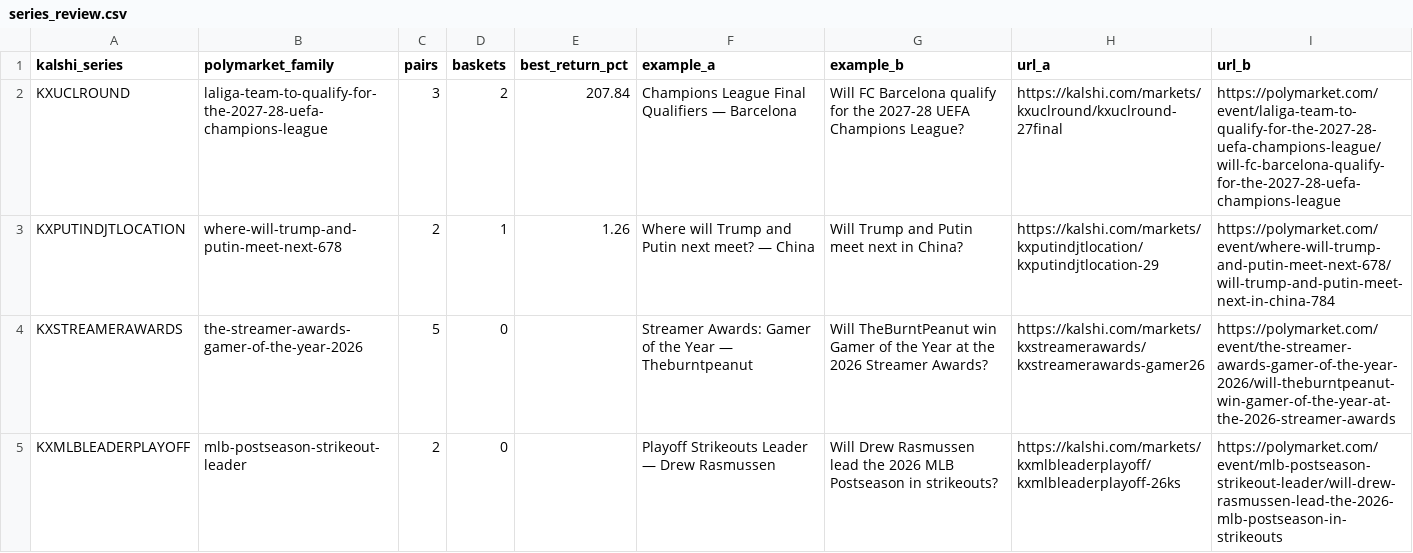
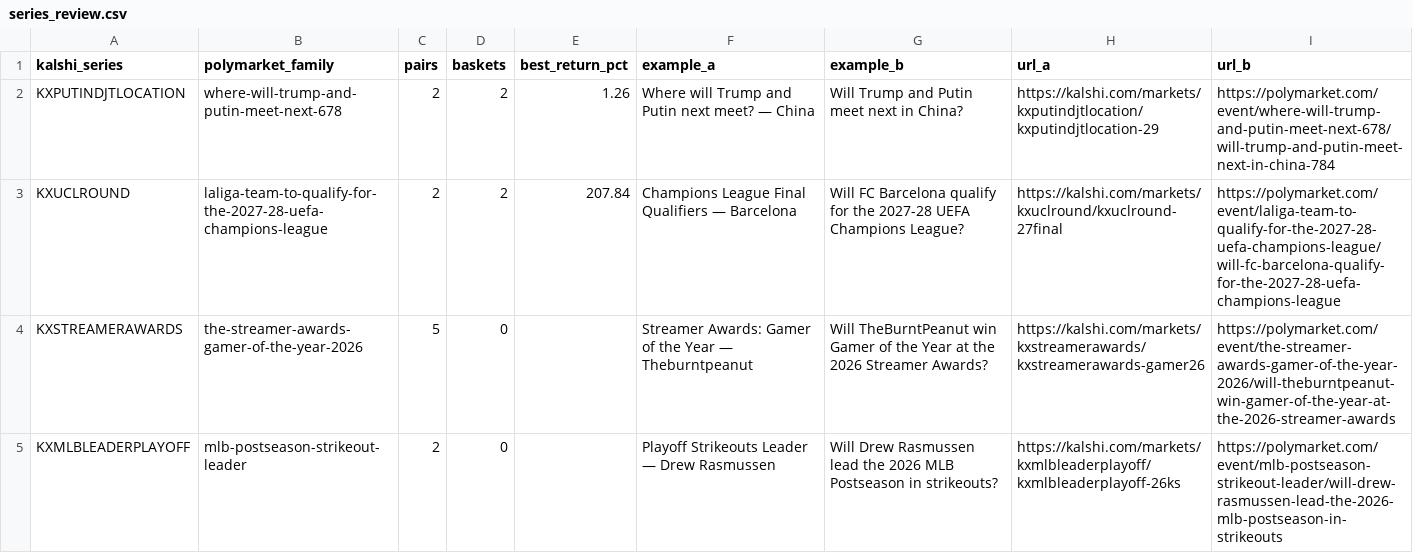
Before and after one commit to pjmerica/pred-arbitrage, a CSV file: data/processed/series_review.csv, drawn as a sheet.

```diff
--- a/data/processed/series_review.csv
+++ b/data/processed/series_review.csv
@@ -1,4 +1,4 @@
 kalshi_series,polymarket_family,pairs,baskets,best_return_pct,example_a,example_b,url_a,url_b
-KXUCLROUND,laliga-team-to-qualify-for-the-2027-28-uefa-champions-league,3,2,207.84,Champions League Final Qualifiers — Barcelona,Will FC Barcelona qualify for the 2027-28 UEFA Champions League?,https://kalshi.com/markets/kxuclround/kxuclround-27final,https://polymarket.com/event/laliga-team-to-qualify-for-the-2027-28-uefa-champions-league/will-fc-barcelona-qualify-for-the-2027-28-uefa-champions-league
-KXPUTINDJTLOCATION,where-will-trump-and-putin-meet-next-678,2,1,1.26,Where will Trump and Putin next meet? — China,Will Trump and Putin meet next in China?,https://kalshi.com/markets/kxputindjtlocation/kxputindjtlocation-29,https://polymarket.com/event/where-will-trump-and-putin-meet-next-678/will-trump-and-putin-meet-next-in-china-784
+KXPUTINDJTLOCATION,where-will-trump-and-putin-meet-next-678,2,2,1.26,Where will Trump and Putin next meet? — China,Will Trump and Putin meet next in China?,https://kalshi.com/markets/kxputindjtlocation/kxputindjtlocation-29,https://polymarket.com/event/where-will-trump-and-putin-meet-next-678/will-trump-and-putin-meet-next-in-china-784
+KXUCLROUND,laliga-team-to-qualify-for-the-2027-28-uefa-champions-league,2,2,207.84,Champions League Final Qualifiers — Barcelona,Will FC Barcelona qualify for the 2027-28 UEFA Champions League?,https://kalshi.com/markets/kxuclround/kxuclround-27final,https://polymarket.com/event/laliga-team-to-qualify-for-the-2027-28-uefa-champions-league/will-fc-barcelona-qualify-for-the-2027-28-uefa-champions-league
 KXSTREAMERAWARDS,the-streamer-awards-gamer-of-the-year-2026,5,0,,Streamer Awards: Gamer of the Year — Theburntpeanut,Will TheBurntPeanut win Gamer of the Year at the 2026 Streamer Awards?,https://kalshi.com/markets/kxstreamerawards/kxstreamerawards-gamer26,https://polymarket.com/event/the-streamer-awards-gamer-of-the-year-2026/will-theburntpeanut-win-gamer-of-the-year-at-the-2026-streamer-awards
```
Also changed, not shown: data/raw/predictit_markets.csv, 2 other files.
